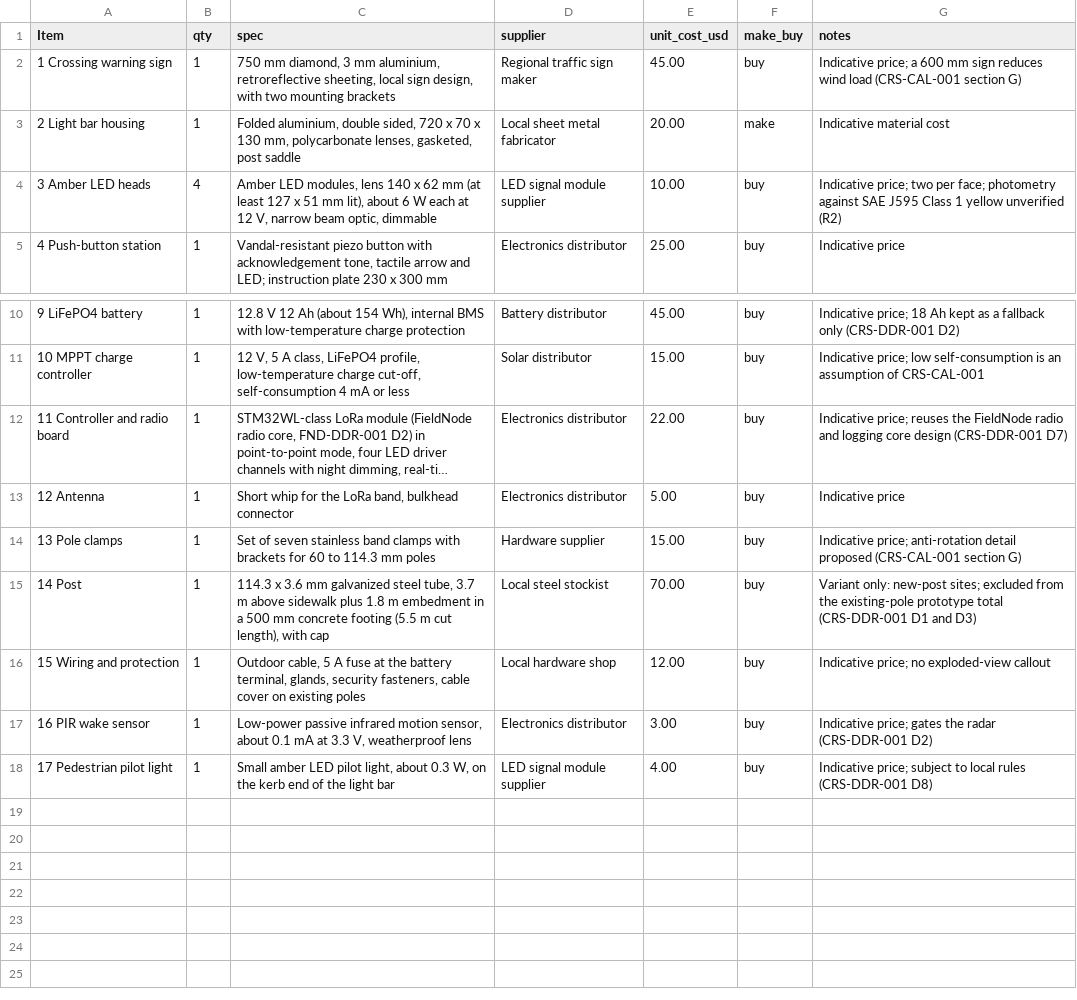
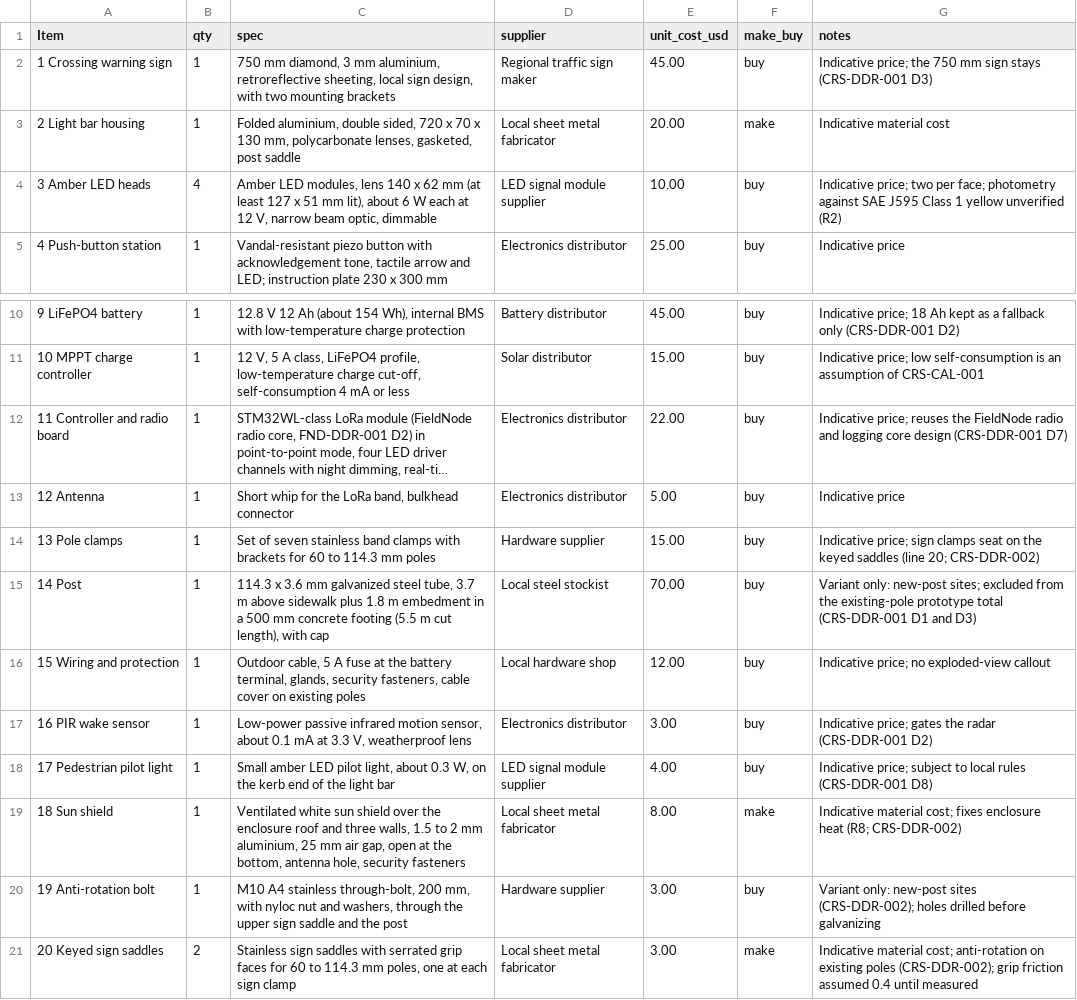
Before and after one commit to BoujeeEnjinia1701/crosssafe, a CSV file: bom/bom.csv, drawn as a sheet; only a part is shown, gaps mark what is left out; long unchanged cells end in ….

```diff
--- a/bom/bom.csv
+++ b/bom/bom.csv
@@ -1,3 +1,3 @@
 Item,qty,spec,supplier,unit_cost_usd,make_buy,notes
-1 Crossing warning sign,1,"750 mm diamond, 3 mm aluminium, retroreflective sheeting, local sign design, with two mounting brackets",Regional traffic sign maker,45.00,buy,Indicative price; a 600 mm sign reduces wind load (CRS-CAL-001 section G)
+1 Crossing warning sign,1,"750 mm diamond, 3 mm aluminium, retroreflective sheeting, local sign design, with two mounting brackets",Regional traffic sign maker,45.00,buy,Indicative price; the 750 mm sign stays (CRS-DDR-001 D3)
 2 Light bar housing,1,"Folded aluminium, double sided, 720 x 70 x 130 mm, polycarbonate lenses, gasketed, post saddle",Local sheet metal fabricator,20.00,make,Indicative material cost
@@ -13,3 +13,3 @@ Item,qty,spec,supplier,unit_cost_usd,make_buy,notes
 12 Antenna,1,"Short whip for the LoRa band, bulkhead connector",Electronics distributor,5.00,buy,Indicative price
-13 Pole clamps,1,"Set of seven stainless band clamps with brackets for 60 to 114.3 mm poles",Hardware supplier,15.00,buy,Indicative price; anti-rotation detail proposed (CRS-CAL-001 section G)
+13 Pole clamps,1,"Set of seven stainless band clamps with brackets for 60 to 114.3 mm poles",Hardware supplier,15.00,buy,Indicative price; sign clamps seat on the keyed saddles (line 20; CRS-DDR-002)
 14 Post,1,"114.3 x 3.6 mm galvanized steel tube, 3.7 m above sidewalk plus 1.8 m embedment in a 500 mm concrete footing (5.5 m cut length), with cap",Local steel stockist,70.00,buy,Variant only: new-post sites; excluded from the existing-pole prototype total (CRS-DDR-001 D1 and D3)
@@ -18 +18,4 @@ Item,qty,spec,supplier,unit_cost_usd,make_buy,notes
 17 Pedestrian pilot light,1,"Small amber LED pilot light, about 0.3 W, on the kerb end of the light bar",LED signal module supplier,4.00,buy,Indicative price; subject to local rules (CRS-DDR-001 D8)
+18 Sun shield,1,"Ventilated white sun shield over the enclosure roof and three walls, 1.5 to 2 mm aluminium, 25 mm air gap, open at the bottom, antenna hole, security fasteners",Local sheet metal fabricator,8.00,make,Indicative material cost; fixes enclosure heat (R8; CRS-DDR-002)
+19 Anti-rotation bolt,1,"M10 A4 stainless through-bolt, 200 mm, with nyloc nut and washers, through the upper sign saddle and the post",Hardware supplier,3.00,buy,Variant only: new-post sites (CRS-DDR-002); holes drilled before galvanizing
+20 Keyed sign saddles,2,"Stainless sign saddles with serrated grip faces for 60 to 114.3 mm poles, one at each sign clamp",Local sheet metal fabricator,3.00,make,Indicative material cost; anti-rotation on existing poles (CRS-DDR-002); grip friction assumed 0.4 until measured
```
Also changed, not shown: docs/04-calcs/results.csv, 43 other files.
